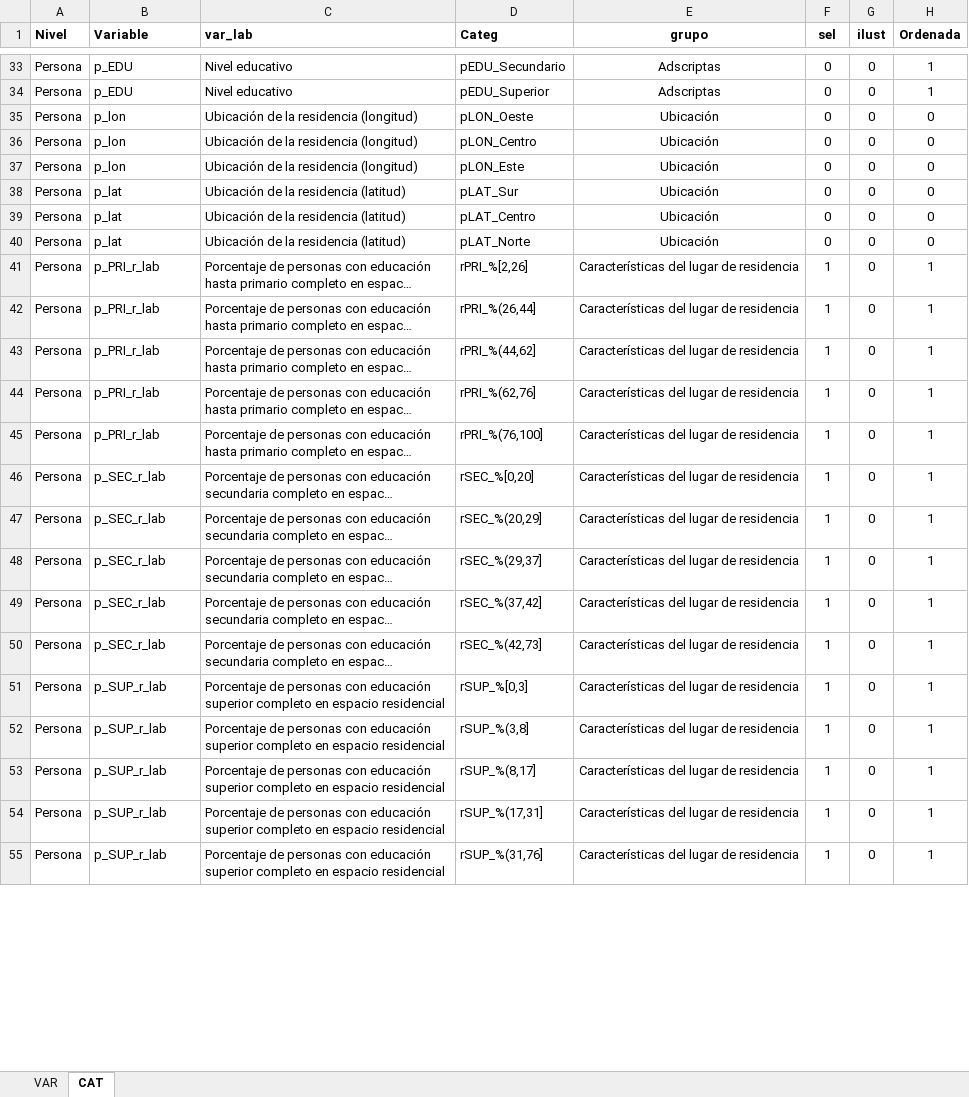
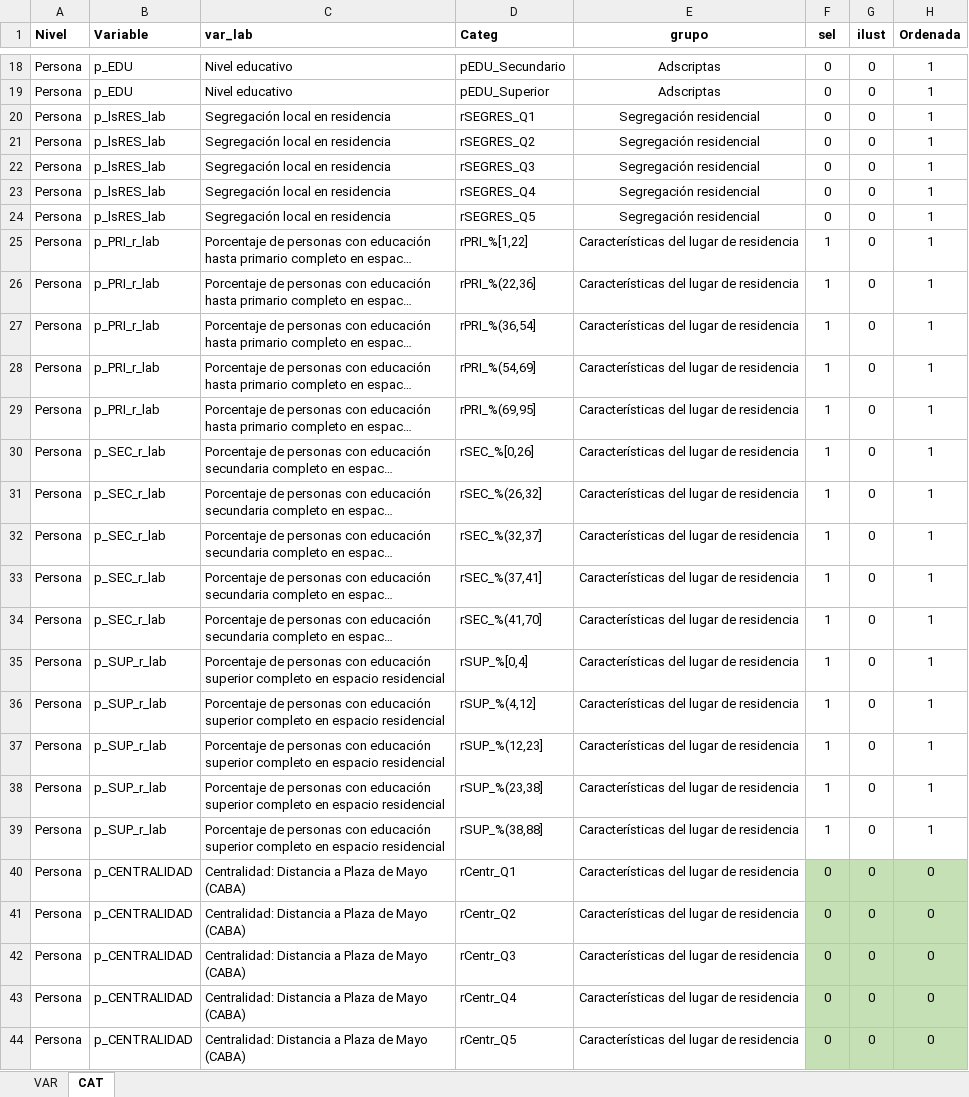
Before and after one commit to estedeahora/PhD, an Excel workbook: data-workflow/raw-data/mim_variables.xlsx, sheet CAT, drawn as a sheet; only a part is shown, gaps mark what is left out; long unchanged cells end in …; values as stored, in another font and other column widths than the file's, no borders; removed rows and columns are numbered as before the commit, all else as after; the diff covers the shown part only; the diff names each change by its address in the sheet, - before the commit and + after, or states it on an @@ line.

Commit message:
Corregir nombrs de variables para red bipartita

```diff
--- a/data-workflow/raw-data/mim_variables.xlsx (sheet CAT)
+++ b/data-workflow/raw-data/mim_variables.xlsx (sheet CAT)
-row 35: Persona | p_lon | Ubicación de la residencia (longitud) | pLON_Oeste | Ubicación | 0 | 0 | 0
-B20:B21 (Variable): p_lon
+B20:B21 (Variable): p_lsRES_lab
-C20:C21 (var_lab): Ubicación de la residencia (longitud)
+C20:C21 (var_lab): Segregación local en residencia
-D20 (Categ): pLON_Centro
+D20 (Categ): rSEGRES_Q1
-E20:E24 (grupo): Ubicación
+E20:E24 (grupo): Segregación residencial
-H20:H24 (Ordenada): 0
+H20:H24 (Ordenada): 1
-D21 (Categ): pLON_Este
+D21 (Categ): rSEGRES_Q2
-B22:B24 (Variable): p_lat
+B22:B24 (Variable): p_lsRES_lab
-C22:C24 (var_lab): Ubicación de la residencia (latitud)
+C22:C24 (var_lab): Segregación local en residencia
-D22 (Categ): pLAT_Sur
+D22 (Categ): rSEGRES_Q3
-D23 (Categ): pLAT_Centro
+D23 (Categ): rSEGRES_Q4
-D24 (Categ): pLAT_Norte
+D24 (Categ): rSEGRES_Q5
-D25 (Categ): rPRI_%[2,26]
+D25 (Categ): rPRI_%[1,22]
-D26 (Categ): rPRI_%(26,44]
+D26 (Categ): rPRI_%(22,36]
-D27 (Categ): rPRI_%(44,62]
+D27 (Categ): rPRI_%(36,54]
-D28 (Categ): rPRI_%(62,76]
+D28 (Categ): rPRI_%(54,69]
-D29 (Categ): rPRI_%(76,100]
+D29 (Categ): rPRI_%(69,95]
-D30 (Categ): rSEC_%[0,20]
+D30 (Categ): rSEC_%[0,26]
-D31 (Categ): rSEC_%(20,29]
+D31 (Categ): rSEC_%(26,32]
-D32 (Categ): rSEC_%(29,37]
+D32 (Categ): rSEC_%(32,37]
-D33 (Categ): rSEC_%(37,42]
+D33 (Categ): rSEC_%(37,41]
-D34 (Categ): rSEC_%(42,73]
+D34 (Categ): rSEC_%(41,70]
-D35 (Categ): rSUP_%[0,3]
+D35 (Categ): rSUP_%[0,4]
-D36 (Categ): rSUP_%(3,8]
+D36 (Categ): rSUP_%(4,12]
-D37 (Categ): rSUP_%(8,17]
+D37 (Categ): rSUP_%(12,23]
-D38 (Categ): rSUP_%(17,31]
+D38 (Categ): rSUP_%(23,38]
-D39 (Categ): rSUP_%(31,76]
+D39 (Categ): rSUP_%(38,88]
+row 40: Persona | p_CENTRALIDAD | Centralidad: Distancia a Plaza de Mayo (CABA) | rCentr_Q1 | Características del lugar de residencia | 0 | 0 | 0
+row 41: Persona | p_CENTRALIDAD | Centralidad: Distancia a Plaza de Mayo (CABA) | rCentr_Q2 | Características del lugar de residencia | 0 | 0 | 0
+row 42: Persona | p_CENTRALIDAD | Centralidad: Distancia a Plaza de Mayo (CABA) | rCentr_Q3 | Características del lugar de residencia | 0 | 0 | 0
+row 43: Persona | p_CENTRALIDAD | Centralidad: Distancia a Plaza de Mayo (CABA) | rCentr_Q4 | Características del lugar de residencia | 0 | 0 | 0
+row 44: Persona | p_CENTRALIDAD | Centralidad: Distancia a Plaza de Mayo (CABA) | rCentr_Q5 | Características del lugar de residencia | 0 | 0 | 0
```
Also changed, not shown: 41 added rows, 12 removed rows, 4 moved rows and 45 edited cells elsewhere in this sheet, sheet VAR, 1 other file.
